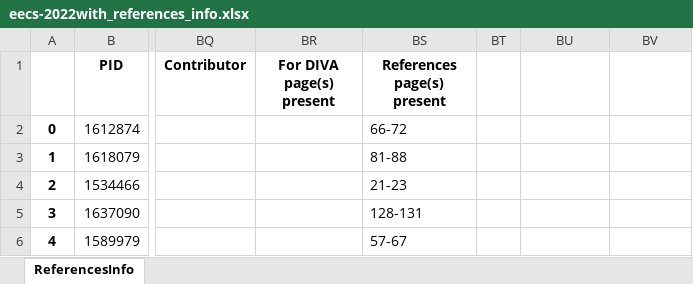
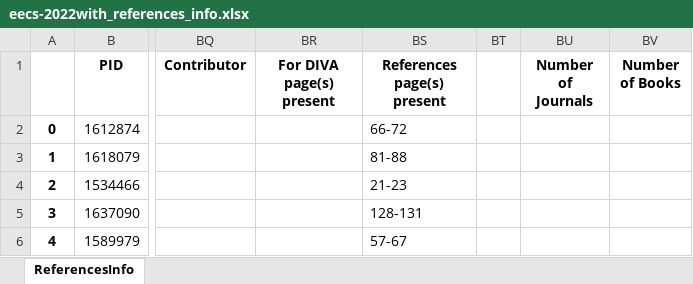
Before and after one commit to SaraMoazez/II2202, an Excel workbook: eecs-2022with_references_info.xlsx, sheet ReferencesInfo, drawn as a sheet; only a part is shown, gaps mark what is left out; values as stored, in another font and other column widths than the file's, no borders; the diff names each change by its address in the sheet, - before the commit and + after, or states it on an @@ line.

Commit message:
added two new columns in xlsx file and a python script to find reference types

```diff
--- a/eecs-2022with_references_info.xlsx (sheet ReferencesInfo)
+++ b/eecs-2022with_references_info.xlsx (sheet ReferencesInfo)
-BU1: (empty)
+BU1: Number of Journals
-BV1: (empty)
+BV1: Number of Books
```
Also changed, not shown: 1 other file.
